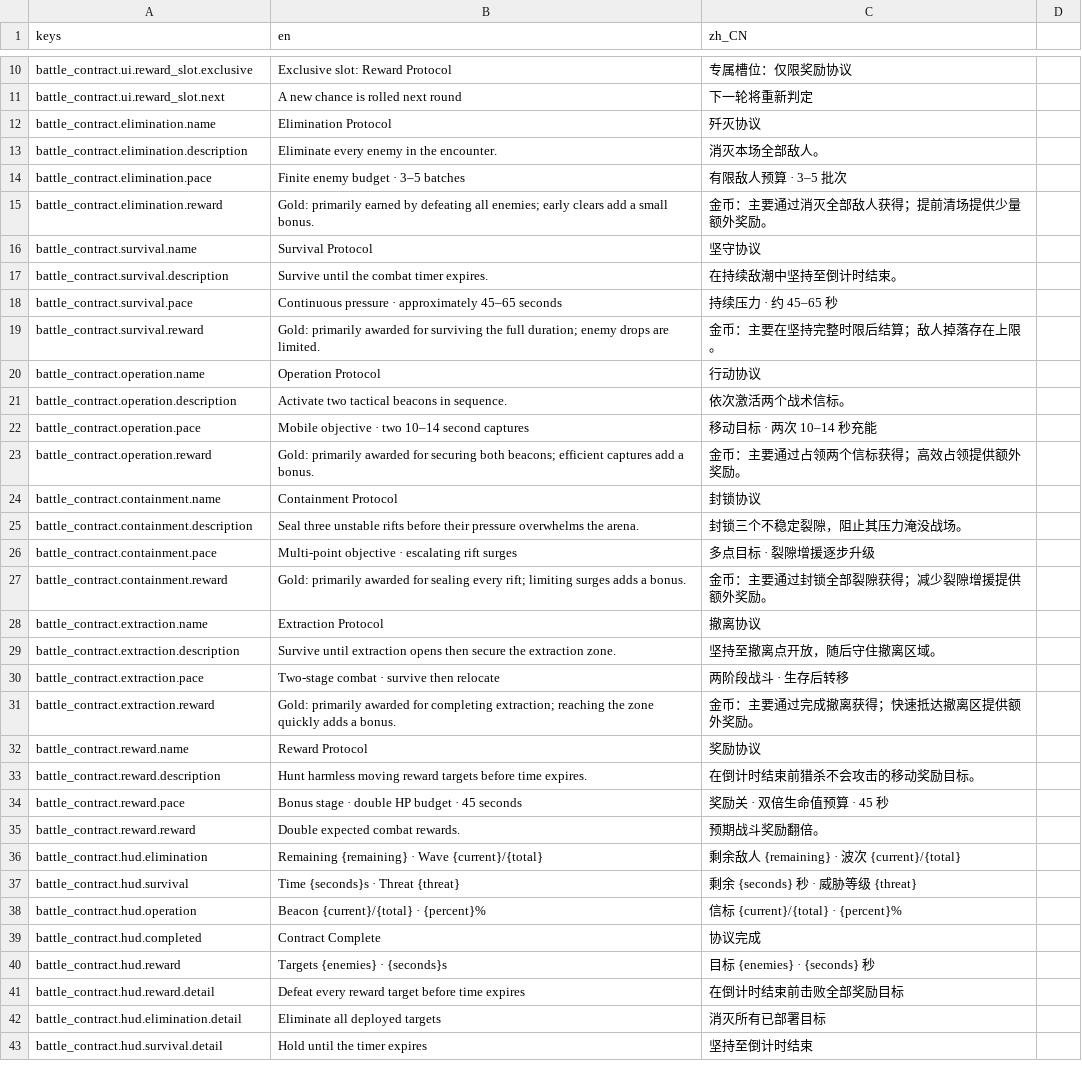
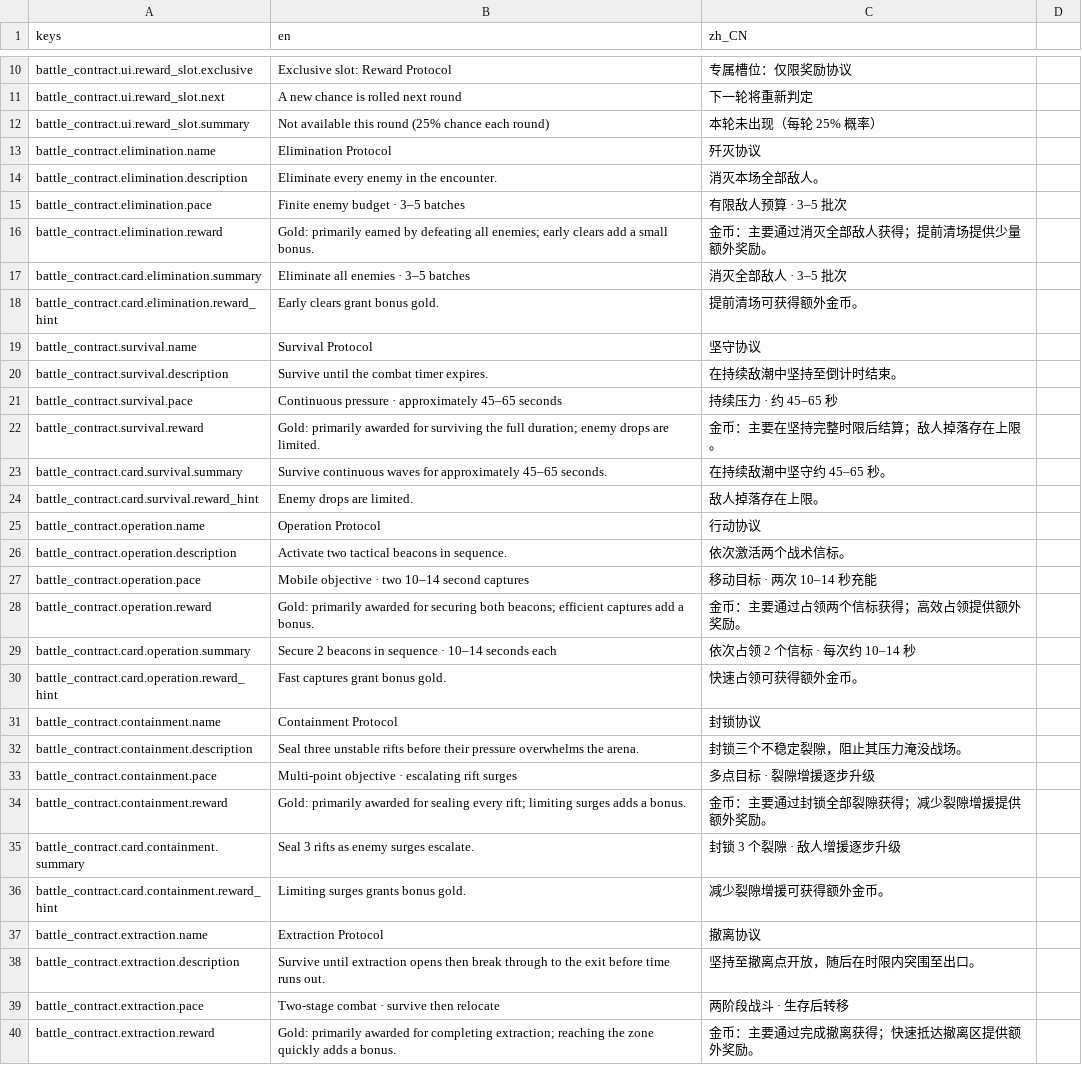
Before and after one commit to JYang496/project_mag, a CSV file: data/localization/ui_texts.csv, drawn as a sheet; only a part is shown, gaps mark what is left out; the shorter side is filled out with more unchanged rows; the diff covers the shown part only.

```diff
--- a/data/localization/ui_texts.csv
+++ b/data/localization/ui_texts.csv
@@ -11,2 +11,3 @@ battle_contract.ui.reward_slot.exclusive,Exclusive slot: Reward Protocol,专属
 battle_contract.ui.reward_slot.next,A new chance is rolled next round,下一轮将重新判定
+battle_contract.ui.reward_slot.summary,Not available this round (25% chance each round),本轮未出现（每轮 25% 概率）
 battle_contract.elimination.name,Elimination Protocol,歼灭协议
@@ -15,2 +16,4 @@ battle_contract.elimination.pace,Finite enemy budget · 3–5 batches,有限敌
 battle_contract.elimination.reward,Gold: primarily earned by defeating all enemies; early clears add a small bonus.,金币：主要通过消灭全部敌人获得；提前清场提供少量额外奖励。
+battle_contract.card.elimination.summary,Eliminate all enemies · 3–5 batches,消灭全部敌人 · 3–5 批次
+battle_contract.card.elimination.reward_hint,Early clears grant bonus gold.,提前清场可获得额外金币。
 battle_contract.survival.name,Survival Protocol,坚守协议
@@ -19,2 +22,4 @@ battle_contract.survival.pace,Continuous pressure · approximately 45–65 secon
 battle_contract.survival.reward,Gold: primarily awarded for surviving the full duration; enemy drops are limited.,金币：主要在坚持完整时限后结算；敌人掉落存在上限。
+battle_contract.card.survival.summary,Survive continuous waves for approximately 45–65 seconds.,在持续敌潮中坚守约 45–65 秒。
+battle_contract.card.survival.reward_hint,Enemy drops are limited.,敌人掉落存在上限。
 battle_contract.operation.name,Operation Protocol,行动协议
@@ -23,2 +28,4 @@ battle_contract.operation.pace,Mobile objective · two 10–14 second captures,
 battle_contract.operation.reward,Gold: primarily awarded for securing both beacons; efficient captures add a bonus.,金币：主要通过占领两个信标获得；高效占领提供额外奖励。
+battle_contract.card.operation.summary,Secure 2 beacons in sequence · 10–14 seconds each,依次占领 2 个信标 · 每次约 10–14 秒
+battle_contract.card.operation.reward_hint,Fast captures grant bonus gold.,快速占领可获得额外金币。
 battle_contract.containment.name,Containment Protocol,封锁协议
@@ -27,4 +34,6 @@ battle_contract.containment.pace,Multi-point objective · escalating rift surges
 battle_contract.containment.reward,Gold: primarily awarded for sealing every rift; limiting surges adds a bonus.,金币：主要通过封锁全部裂隙获得；减少裂隙增援提供额外奖励。
+battle_contract.card.containment.summary,Seal 3 rifts as enemy surges escalate.,封锁 3 个裂隙 · 敌人增援逐步升级
+battle_contract.card.containment.reward_hint,Limiting surges grants bonus gold.,减少裂隙增援可获得额外金币。
 battle_contract.extraction.name,Extraction Protocol,撤离协议
-battle_contract.extraction.description,Survive until extraction opens then secure the extraction zone.,坚持至撤离点开放，随后守住撤离区域。
+battle_contract.extraction.description,Survive until extraction opens then break through to the exit before time runs out.,坚持至撤离点开放，随后在时限内突围至出口。
 battle_contract.extraction.pace,Two-stage combat · survive then relocate,两阶段战斗 · 生存后转移
```
Also changed, not shown: 6 added rows elsewhere in this file, 53 other files.
